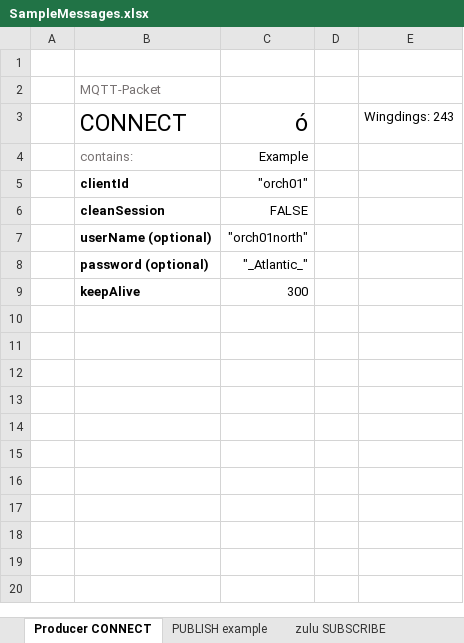
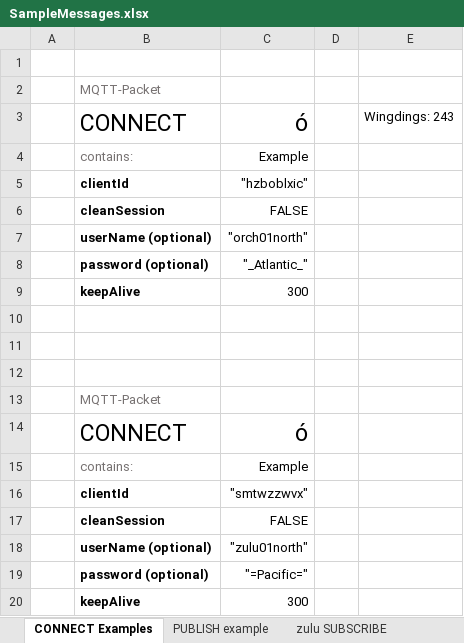
Before and after one commit to oasis-tcs/openc2-transf-mqtt, an Excel workbook: sources/SampleMessages.xlsx, sheet CONNECT Examples, drawn as a sheet; values as stored, in another font and other column widths than the file's, no borders; the diff names each change by its address in the sheet, - before the commit and + after, or states it on an @@ line.

Commit message:
Updates for Appendix A example graphics

```diff
--- a/sources/SampleMessages.xlsx (sheet CONNECT Examples)
+++ b/sources/SampleMessages.xlsx (sheet CONNECT Examples)
-sheet tab: Producer CONNECT
+sheet tab: CONNECT Examples
-C5: "orch01"
+C5: "hzboblxic"
+row 9:  | keepAlive | 300
+row 10: (empty)
+row 11: (empty)
+row 12: (empty)
+row 13:  | MQTT-Packet
+row 14:  | CONNECT | ó
+row 15:  | contains: | Example
+row 16:  | clientId | "smtwzzwvx"
+row 17:  | cleanSession | FALSE
+row 18:  | userName (optional) | "zulu01north"
+row 19:  | password (optional) | "=Pacific="
```
Also changed, not shown: sheet zulu SUBSCRIBE, sheet PUBLISH example, charts or pictures, 4 other files.
